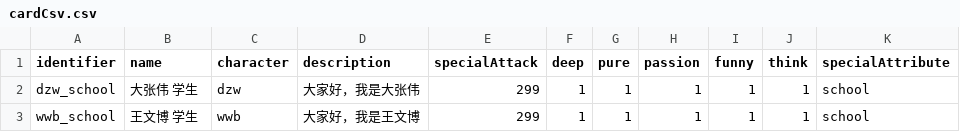
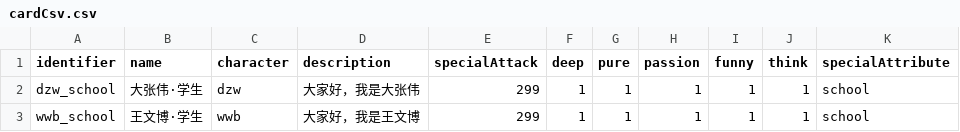
Before and after one commit to flavedogame/musicBox, a CSV file: Assets/Resources/cardCsv.csv, drawn as a sheet.

Commit message:
show all cards in csv. really need to setup database

```diff
--- a/Assets/Resources/cardCsv.csv
+++ b/Assets/Resources/cardCsv.csv
@@ -1,3 +1,3 @@
 identifier,name,character,description,specialAttack,deep,pure,passion,funny,think,specialAttribute
-dzw_school,大张伟 学生,dzw,大家好，我是大张伟,299,1,1,1,1,1,school
-wwb_school,王文博 学生,wwb,大家好，我是王文博,299,1,1,1,1,1,school
+dzw_school,大张伟·学生,dzw,大家好，我是大张伟,299,1,1,1,1,1,school
+wwb_school,王文博·学生,wwb,大家好，我是王文博,299,1,1,1,1,1,school
```
Also changed, not shown: 6 other files.
